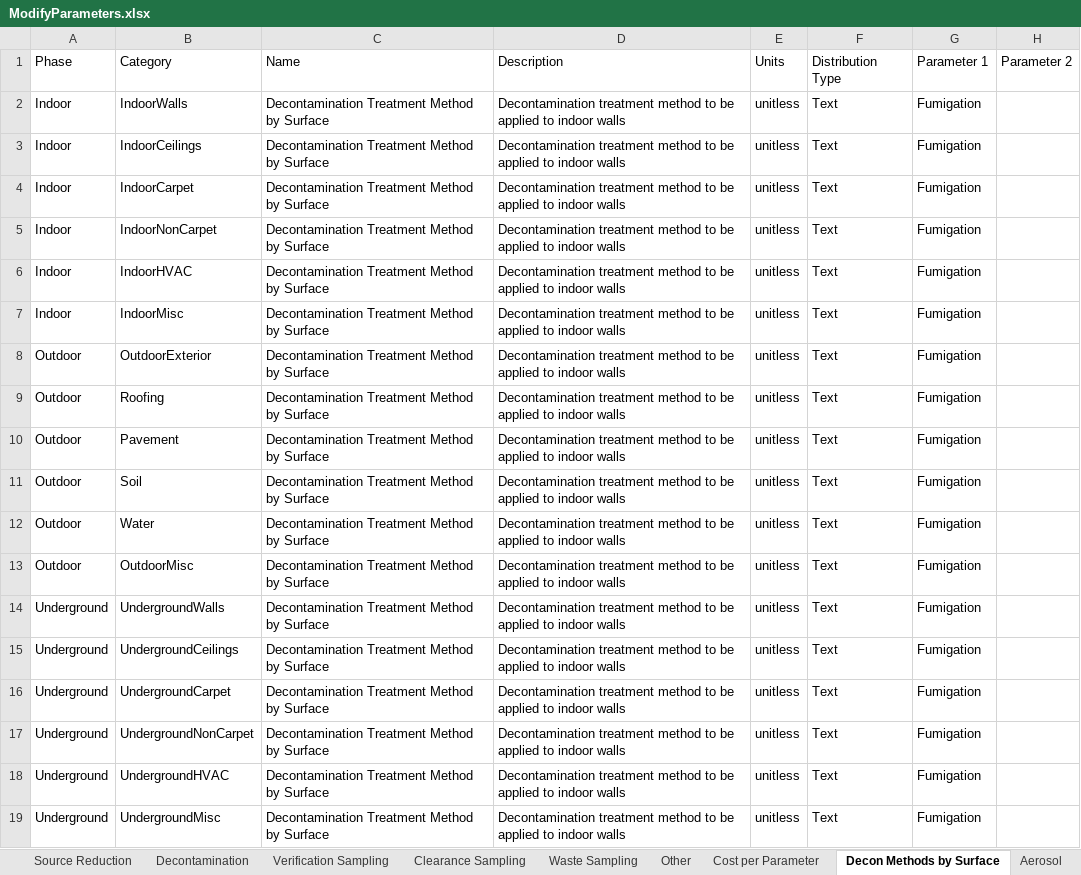
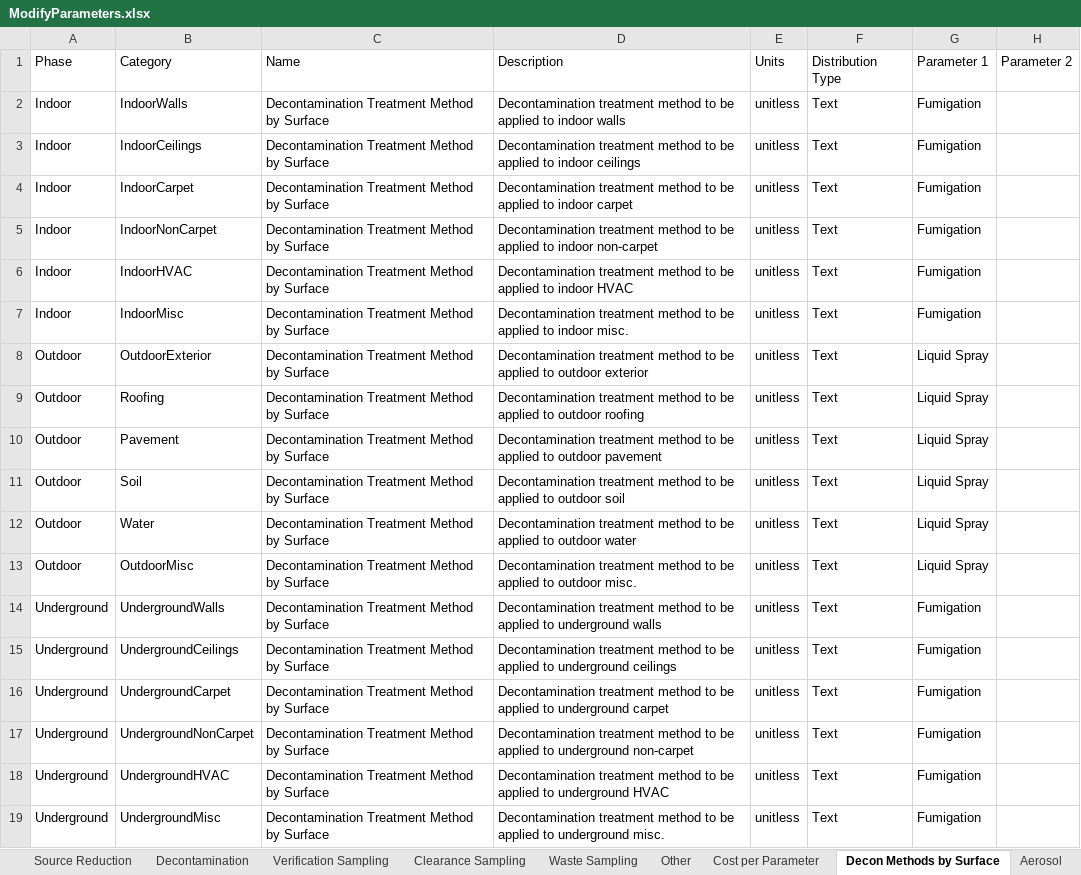
Before and after one commit to USEPA/EPADecon, an Excel workbook: InputFiles/ModifyParameters.xlsx, sheet Decon Methods by Surface, drawn as a sheet; only a part is shown; values as stored, in another font and other column widths than the file's, no borders; conditional formats and table styles not drawn; the diff names each change by its address in the sheet, - before the commit and + after, or states it on an @@ line.

Commit message:
v1.1.2 changes (#57)
* change default application method for outdoor

* resolve issues with gel and physical methods

* supress xml comment warnings

* add option to skip decon on surfaces

* add disclaimer, begin work on report and glossary

* cleanup home page layout

* fix some issues with the charts

* remove redundancy

* fix build issues with new dep versions

```diff
--- a/InputFiles/ModifyParameters.xlsx (sheet Decon Methods by Surface)
+++ b/InputFiles/ModifyParameters.xlsx (sheet Decon Methods by Surface)
-D3: …to indoor walls
+D3: …to indoor ceilings
-D4: …to indoor walls
+D4: …to indoor carpet
-D5: …to indoor walls
+D5: …to indoor non-carpet
-D6: …to indoor walls
+D6: …to indoor HVAC
-D7: …to indoor walls
+D7: …to indoor misc.
-D8: …applied to indoor walls
+D8: …applied to outdoor exterior
-G8:G13: Fumigation
+G8:G13: Liquid Spray
-D9: …applied to indoor walls
+D9: …applied to outdoor roofing
-D10: …applied to indoor walls
+D10: …applied to outdoor pavement
-D11: …applied to indoor walls
+D11: …applied to outdoor soil
-D12: …applied to indoor walls
+D12: …applied to outdoor water
-D13: …applied to indoor walls
+D13: …applied to outdoor misc.
-D14: …applied to indoor walls
+D14: …applied to underground walls
-D15: …applied to indoor walls
+D15: …applied to underground ceilings
-D16: …applied to indoor walls
+D16: …applied to underground carpet
-D17: …applied to indoor walls
+D17: …applied to underground non-carpet
-D18: …applied to indoor walls
+D18: …applied to underground HVAC
-D19: …applied to indoor walls
+D19: …applied to underground misc.
```
Also changed, not shown: sheet Gel, sheet Physical, 31 other files.
